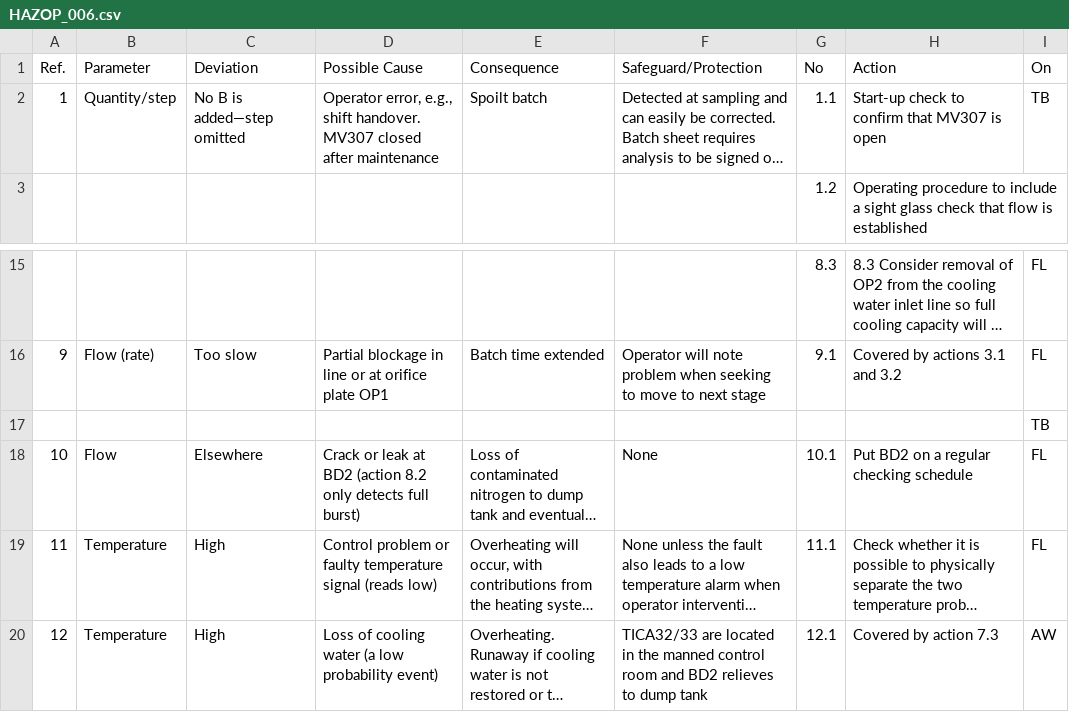
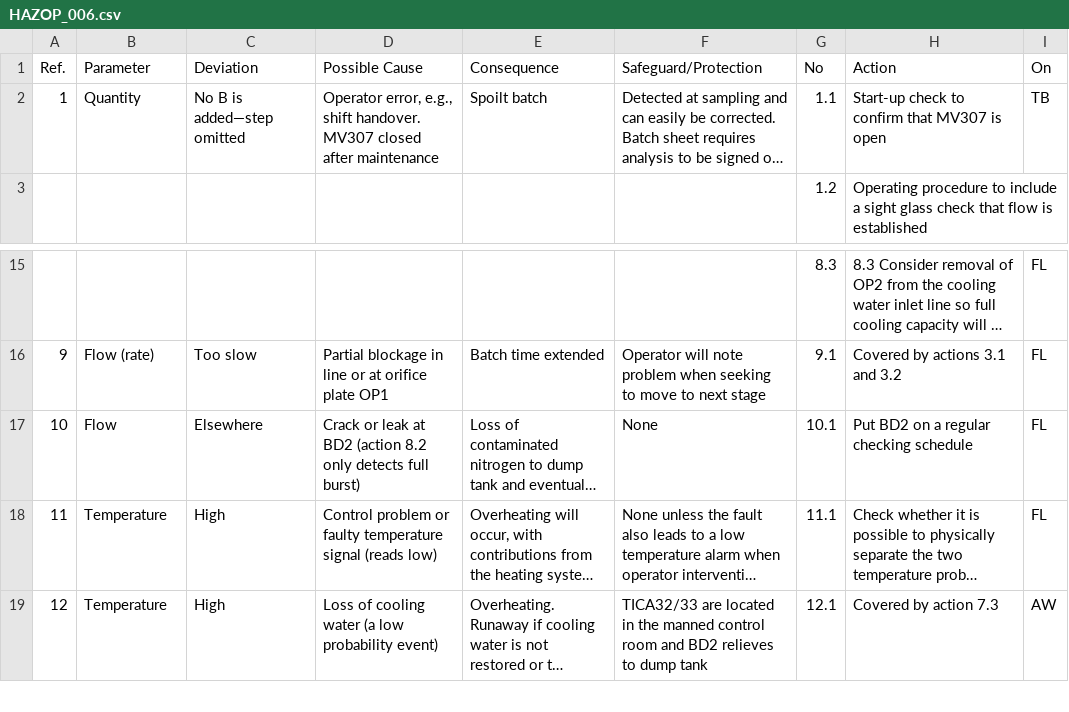
Before and after one commit to Vedang-Sakpal/Knowledge-Graph-Builder, a CSV file: HAZOP_006.csv, drawn as a sheet; only a part is shown, gaps mark what is left out; long unchanged cells end in …; the diff names each change by its address in the sheet, - before the commit and + after, or states it on an @@ line.

```diff
--- a/HAZOP_006.csv
+++ b/HAZOP_006.csv
-B2 (Parameter): Quantity/step
+B2 (Parameter): Quantity
-row 17:  |  |  |  |  |  |  |  | TB
```
Also changed, not shown: 2 other files.
